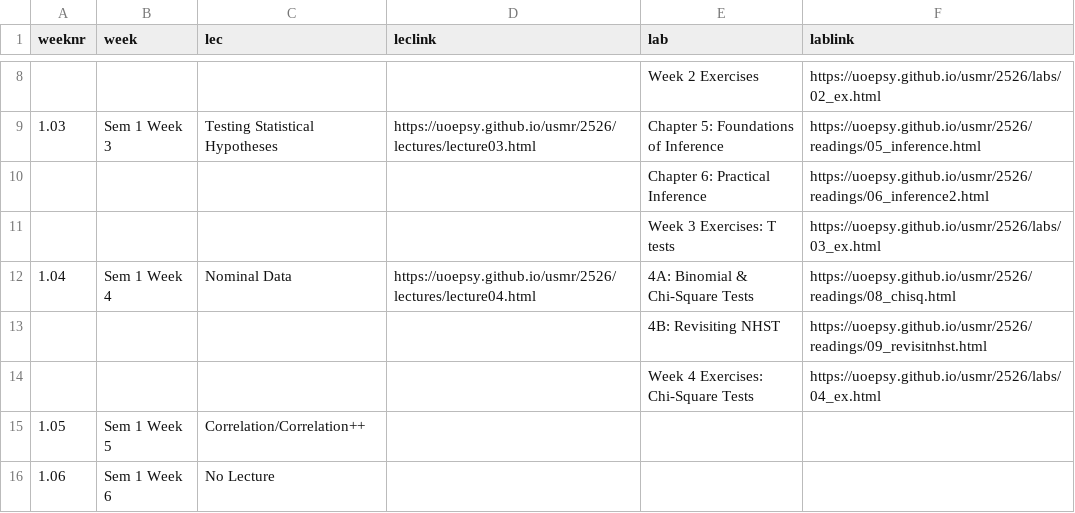
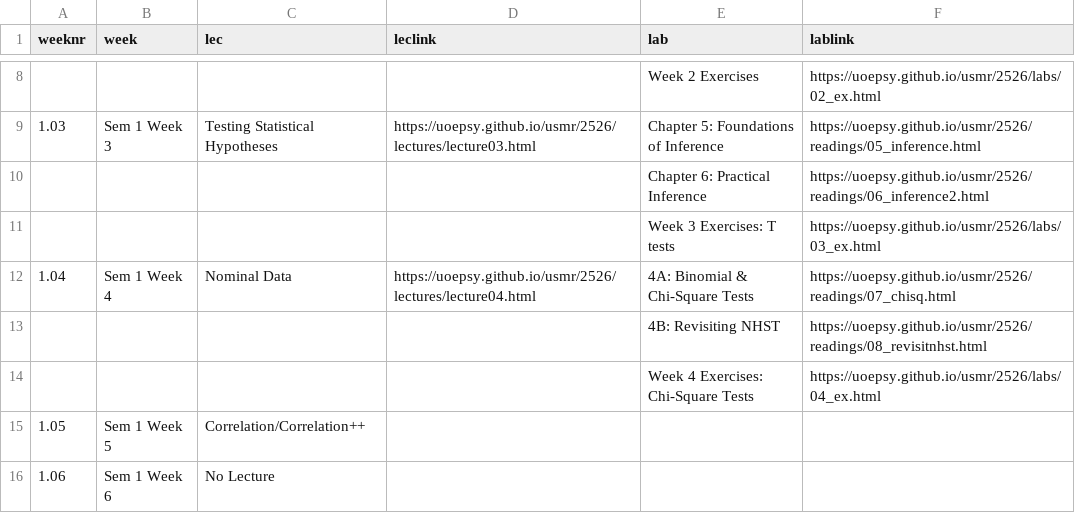
Before and after one commit to uoepsy/usmr, a CSV file: docs/2526/course_materials.csv, drawn as a sheet; only a part is shown, gaps mark what is left out.

```diff
--- a/docs/2526/course_materials.csv
+++ b/docs/2526/course_materials.csv
@@ -11,4 +11,4 @@ weeknr,week,lec,leclink,lab,lablink
 ,,,,Week 3 Exercises: T tests,https://uoepsy.github.io/usmr/2526/labs/03_ex.html
-1.04,Sem 1 Week 4,Nominal Data,https://uoepsy.github.io/usmr/2526/lectures/lecture04.html,4A: Binomial & Chi-Square Tests,https://uoepsy.github.io/usmr/2526/readings/08_chisq.html
-,,,,4B: Revisiting NHST,https://uoepsy.github.io/usmr/2526/readings/09_revisitnhst.html
+1.04,Sem 1 Week 4,Nominal Data,https://uoepsy.github.io/usmr/2526/lectures/lecture04.html,4A: Binomial & Chi-Square Tests,https://uoepsy.github.io/usmr/2526/readings/07_chisq.html
+,,,,4B: Revisiting NHST,https://uoepsy.github.io/usmr/2526/readings/08_revisitnhst.html
 ,,,,Week 4 Exercises: Chi-Square Tests,https://uoepsy.github.io/usmr/2526/labs/04_ex.html
```
Also changed, not shown: 1 other file.
